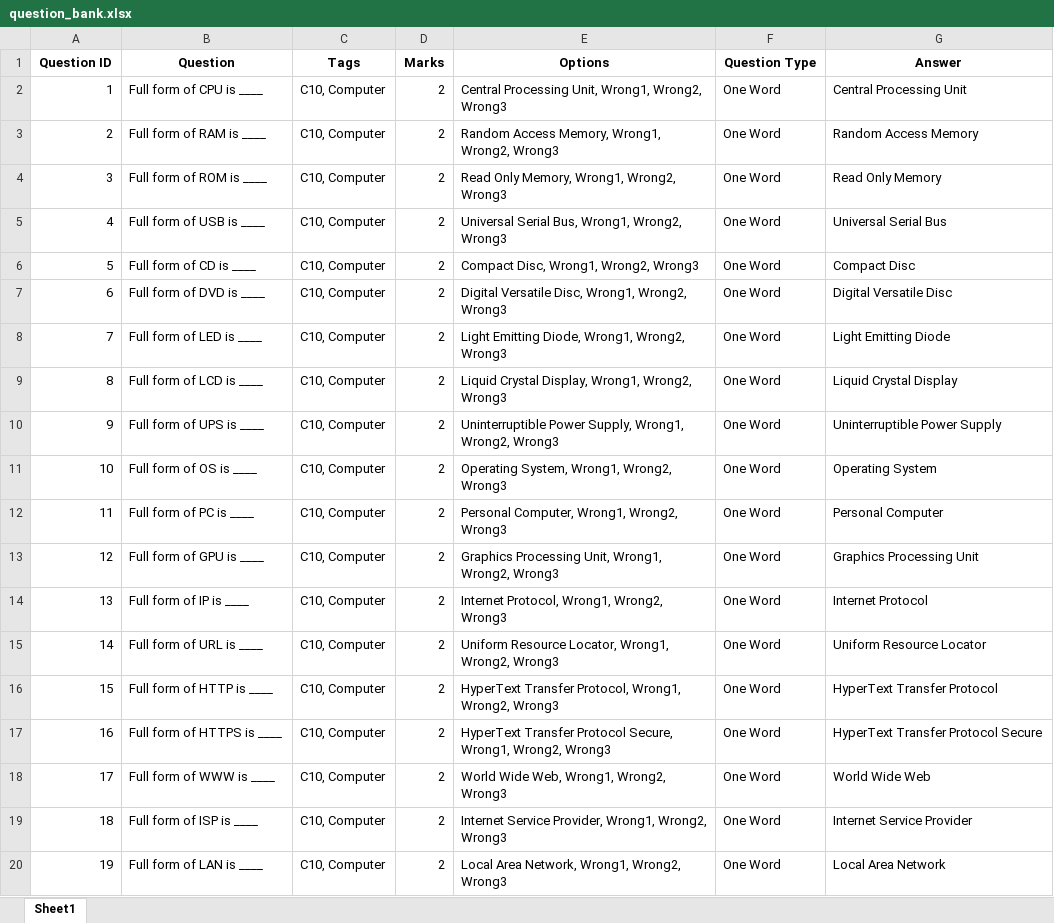
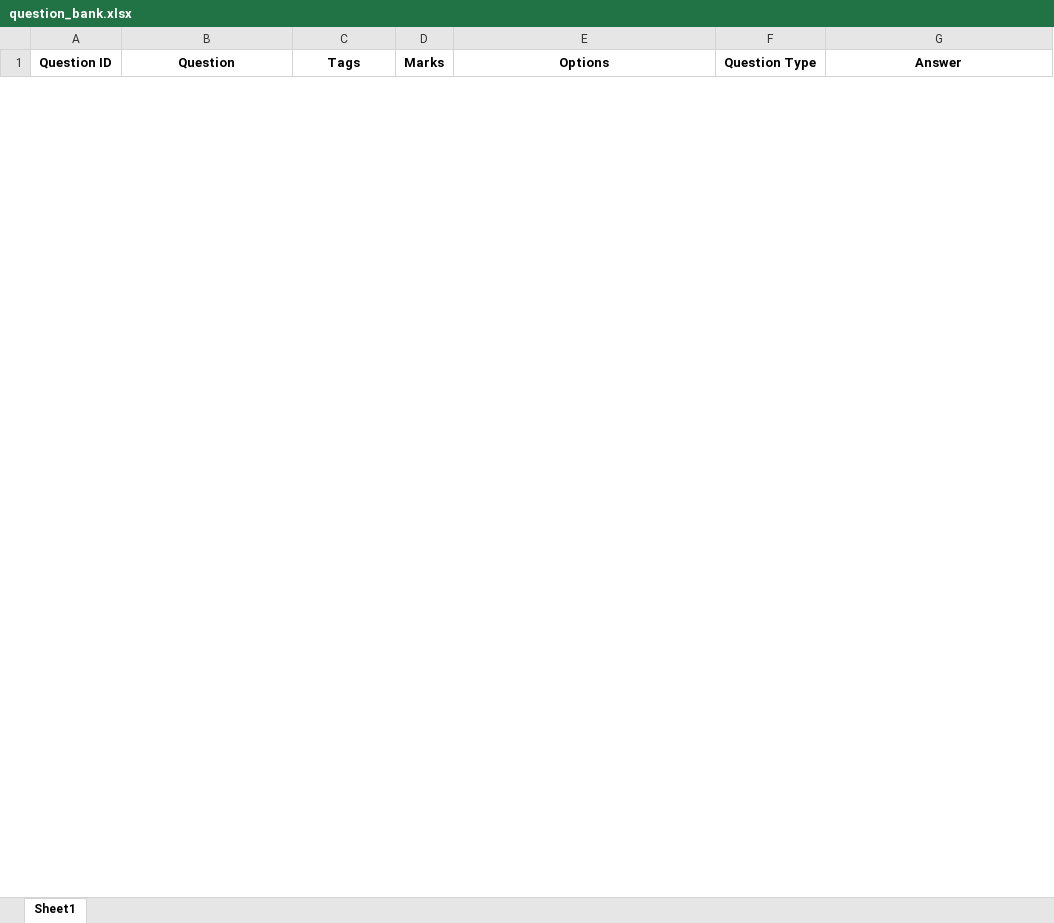
Before and after one commit to AkshatBhatt-786/brainy-studio, an Excel workbook: app/database/question_bank.xlsx, sheet Sheet1, drawn as a sheet; only a part is shown; values as stored, in another font and other column widths than the file's, no borders; removed rows and columns are numbered as before the commit, all else as after; the diff covers the shown part only; the diff names each change by its address in the sheet, - before the commit and + after, or states it on an @@ line.

```diff
--- a/app/database/question_bank.xlsx (sheet Sheet1)
+++ b/app/database/question_bank.xlsx (sheet Sheet1)
-row 2: 1 | Full form of CPU is ____ | C10, Computer | 2 | Central Processing Unit, Wrong1, Wrong2, Wrong3 | One Word | Central Processing Unit
-row 3: 2 | Full form of RAM is ____ | C10, Computer | 2 | Random Access Memory, Wrong1, Wrong2, Wrong3 | One Word | Random Access Memory
-row 4: 3 | Full form of ROM is ____ | C10, Computer | 2 | Read Only Memory, Wrong1, Wrong2, Wrong3 | One Word | Read Only Memory
-row 5: 4 | Full form of USB is ____ | C10, Computer | 2 | Universal Serial Bus, Wrong1, Wrong2, Wrong3 | One Word | Universal Serial Bus
-row 6: 5 | Full form of CD is ____ | C10, Computer | 2 | Compact Disc, Wrong1, Wrong2, Wrong3 | One Word | Compact Disc
-row 7: 6 | Full form of DVD is ____ | C10, Computer | 2 | Digital Versatile Disc, Wrong1, Wrong2, Wrong3 | One Word | Digital Versatile Disc
-row 8: 7 | Full form of LED is ____ | C10, Computer | 2 | Light Emitting Diode, Wrong1, Wrong2, Wrong3 | One Word | Light Emitting Diode
-row 9: 8 | Full form of LCD is ____ | C10, Computer | 2 | Liquid Crystal Display, Wrong1, Wrong2, Wrong3 | One Word | Liquid Crystal Display
-row 10: 9 | Full form of UPS is ____ | C10, Computer | 2 | Uninterruptible Power Supply, Wrong1, Wrong2, Wrong3 | One Word | Uninterruptible Power Supply
-row 11: 10 | Full form of OS is ____ | C10, Computer | 2 | Operating System, Wrong1, Wrong2, Wrong3 | One Word | Operating System
-row 12: 11 | Full form of PC is ____ | C10, Computer | 2 | Personal Computer, Wrong1, Wrong2, Wrong3 | One Word | Personal Computer
-row 13: 12 | Full form of GPU is ____ | C10, Computer | 2 | Graphics Processing Unit, Wrong1, Wrong2, Wrong3 | One Word | Graphics Processing Unit
-row 14: 13 | Full form of IP is ____ | C10, Computer | 2 | Internet Protocol, Wrong1, Wrong2, Wrong3 | One Word | Internet Protocol
-row 15: 14 | Full form of URL is ____ | C10, Computer | 2 | Uniform Resource Locator, Wrong1, Wrong2, Wrong3 | One Word | Uniform Resource Locator
-row 16: 15 | Full form of HTTP is ____ | C10, Computer | 2 | HyperText Transfer Protocol, Wrong1, Wrong2, Wrong3 | One Word | HyperText Transfer Protocol
-row 17: 16 | Full form of HTTPS is ____ | C10, Computer | 2 | HyperText Transfer Protocol Secure, Wrong1, Wrong2, Wrong3 | One Word | HyperText Transfer Protocol Secure
-row 18: 17 | Full form of WWW is ____ | C10, Computer | 2 | World Wide Web, Wrong1, Wrong2, Wrong3 | One Word | World Wide Web
-row 19: 18 | Full form of ISP is ____ | C10, Computer | 2 | Internet Service Provider, Wrong1, Wrong2, Wrong3 | One Word | Internet Service Provider
-row 20: 19 | Full form of LAN is ____ | C10, Computer | 2 | Local Area Network, Wrong1, Wrong2, Wrong3 | One Word | Local Area Network
```
Also changed, not shown: 50 added rows and 81 removed rows elsewhere in this sheet, 55 other files.
